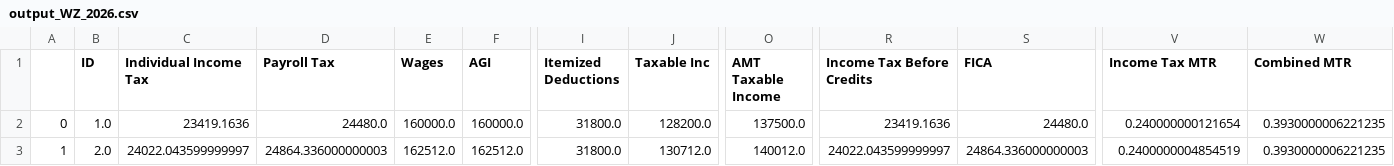
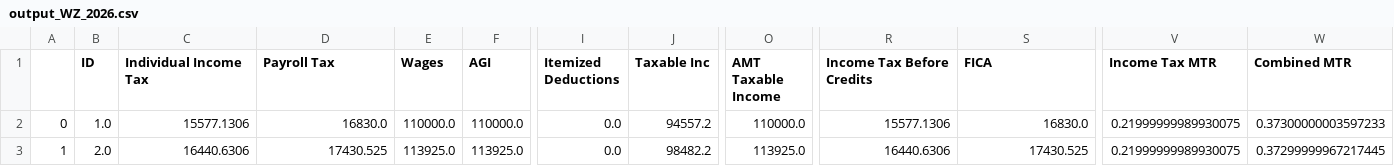
Before and after one commit to OFRA-ORG/Tax-Cruncher, a CSV file: docs/WP_example/case2/output_WZ_2026.csv, drawn as a sheet; only a part is shown, gaps mark what is left out; the diff covers the shown part only; the diff names each change by its address in the sheet, - before the commit and + after, or states it on an @@ line.

```diff
--- a/docs/WP_example/case2/output_WZ_2026.csv
+++ b/docs/WP_example/case2/output_WZ_2026.csv
-C2 (Individual Income Tax): 23419.1636
+C2 (Individual Income Tax): 15577.1306
-D2 (Payroll Tax): 24480.0
+D2 (Payroll Tax): 16830.0
-E2 (Wages): 160000.0
+E2 (Wages): 110000.0
-F2 (AGI): 160000.0
+F2 (AGI): 110000.0
-I2:I3 (Itemized Deductions): 31800.0
+I2:I3 (Itemized Deductions): 0.0
-J2 (Taxable Inc): 128200.0
+J2 (Taxable Inc): 94557.2
-O2 (AMT Taxable Income): 137500.0
+O2 (AMT Taxable Income): 110000.0
-R2 (Income Tax Before Credits): 23419.1636
+R2 (Income Tax Before Credits): 15577.1306
-S2 (FICA): 24480.0
+S2 (FICA): 16830.0
-V2 (Income Tax MTR): 0.240000000121654
+V2 (Income Tax MTR): 0.21999999989930075
-W2 (Combined MTR): 0.3930000006221235
+W2 (Combined MTR): 0.37300000003597233
-C3 (Individual Income Tax): 24022.043599999997
+C3 (Individual Income Tax): 16440.6306
-D3 (Payroll Tax): 24864.336000000003
+D3 (Payroll Tax): 17430.525
-E3 (Wages): 162512.0
+E3 (Wages): 113925.0
-F3 (AGI): 162512.0
+F3 (AGI): 113925.0
-J3 (Taxable Inc): 130712.0
+J3 (Taxable Inc): 98482.2
-O3 (AMT Taxable Income): 140012.0
+O3 (AMT Taxable Income): 113925.0
-R3 (Income Tax Before Credits): 24022.043599999997
+R3 (Income Tax Before Credits): 16440.6306
-S3 (FICA): 24864.336000000003
+S3 (FICA): 17430.525
-V3 (Income Tax MTR): 0.2400000004854519
+V3 (Income Tax MTR): 0.21999999989930075
-W3 (Combined MTR): 0.3930000006221235
+W3 (Combined MTR): 0.37299999967217445
```
Also changed, not shown: 1 edited cell elsewhere in this file, docs/WP_example/case1/diff_WZ_2026.csv, docs/WP_example/case1/output_WZ_2026.csv, 5 other files.
